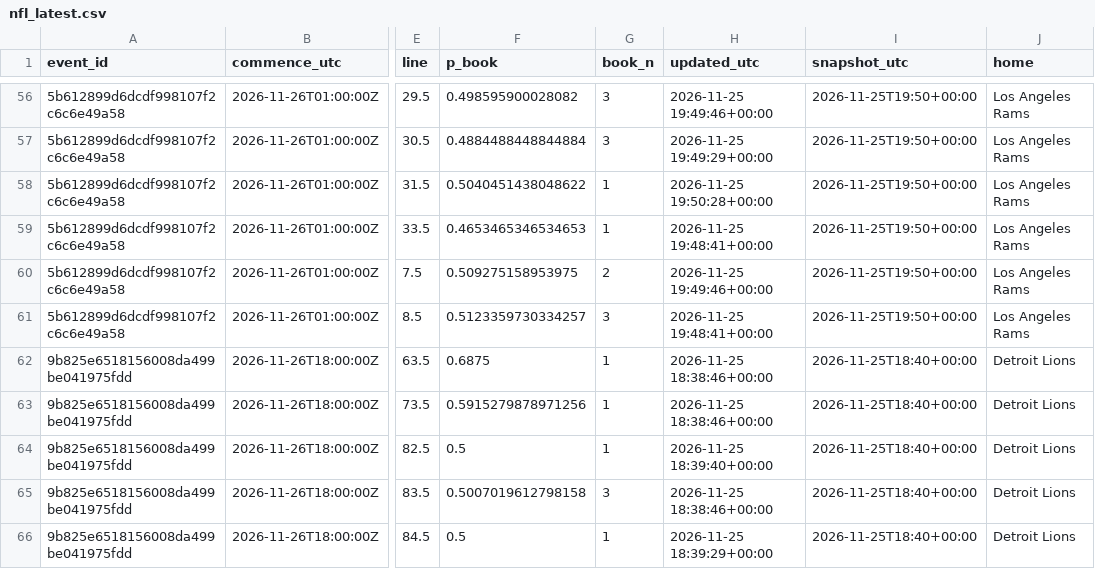
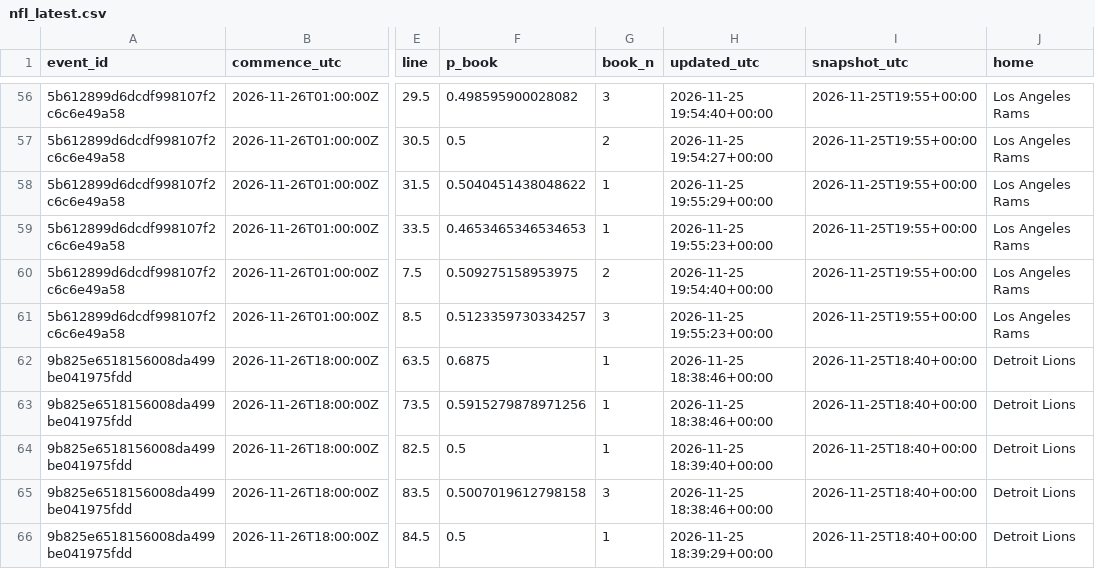
Before and after one commit to akilatrades/sports-market-maker, a CSV file: outputs/books/nfl_latest.csv, drawn as a sheet; only a part is shown, gaps mark what is left out; the diff covers the shown part only; the diff names each change by its address in the sheet, - before the commit and + after, or states it on an @@ line.

```diff
--- a/outputs/books/nfl_latest.csv
+++ b/outputs/books/nfl_latest.csv
-H56 (updated_utc): 2026-11-25 19:49:46+00:00
+H56 (updated_utc): 2026-11-25 19:54:40+00:00
-I56:I61 (snapshot_utc): 2026-11-25T19:50+00:00
+I56:I61 (snapshot_utc): 2026-11-25T19:55+00:00
-F57 (p_book): 0.4884488448844884
+F57 (p_book): 0.5
-G57 (book_n): 3
+G57 (book_n): 2
-H57 (updated_utc): 2026-11-25 19:49:29+00:00
+H57 (updated_utc): 2026-11-25 19:54:27+00:00
-H58 (updated_utc): 2026-11-25 19:50:28+00:00
+H58 (updated_utc): 2026-11-25 19:55:29+00:00
-H59 (updated_utc): 2026-11-25 19:48:41+00:00
+H59 (updated_utc): 2026-11-25 19:55:23+00:00
-H60 (updated_utc): 2026-11-25 19:49:46+00:00
+H60 (updated_utc): 2026-11-25 19:54:40+00:00
-H61 (updated_utc): 2026-11-25 19:48:41+00:00
+H61 (updated_utc): 2026-11-25 19:55:23+00:00
```
Also changed, not shown: 112 edited cells elsewhere in this file, 3 other files.
